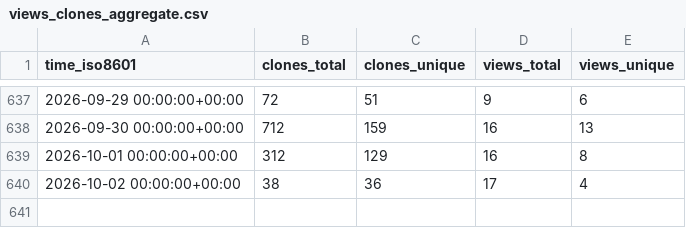
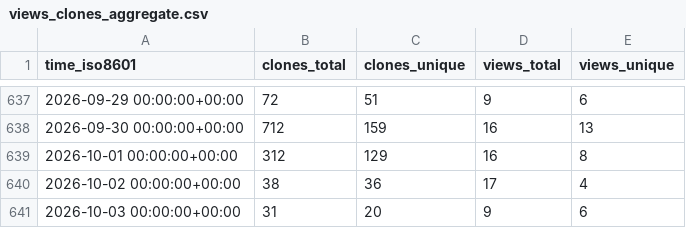
Before and after one commit to rpomponio/neuroHarmonize, a CSV file: rpomponio/neuroHarmonize/ghrs-data/views_clones_aggregate.csv, drawn as a sheet; only a part is shown, gaps mark what is left out.

```diff
--- a/rpomponio/neuroHarmonize/ghrs-data/views_clones_aggregate.csv
+++ b/rpomponio/neuroHarmonize/ghrs-data/views_clones_aggregate.csv
@@ -640 +640,2 @@ time_iso8601,clones_total,clones_unique,views_total,views_unique
 2026-10-02 00:00:00+00:00,38,36,17,4
+2026-10-03 00:00:00+00:00,31,20,9,6
```
Also changed, not shown: 1 other file.
